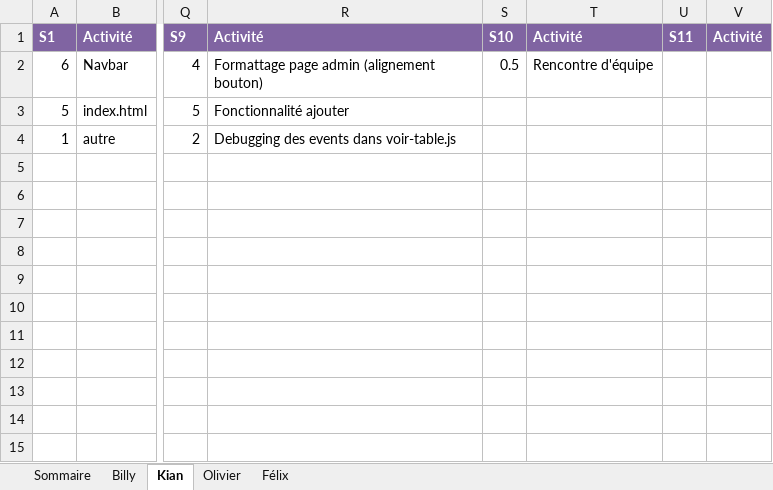
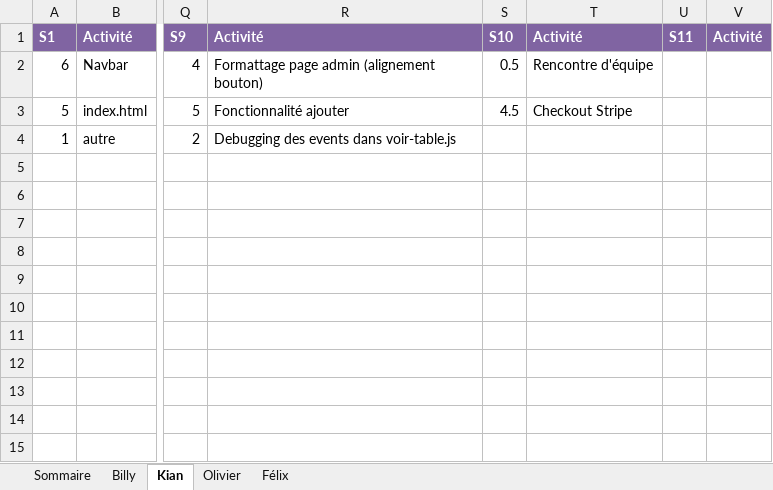
Before and after one commit to Atajin/NovaGo, an Excel workbook: Documents/Documents sprint/Feuille_de_temps.xlsx, sheet Kian, drawn as a sheet; only a part is shown, gaps mark what is left out; values as stored, in another font and other column widths than the file's, no borders; the diff names each change by its address in the sheet, - before the commit and + after, or states it on an @@ line.

Commit message:
Update Feuille_de_temps.xlsx

```diff
--- a/Documents/Documents sprint/Feuille_de_temps.xlsx (sheet Kian)
+++ b/Documents/Documents sprint/Feuille_de_temps.xlsx (sheet Kian)
-S3: (empty)
+S3: 4.5
-T3: (empty)
+T3: Checkout Stripe
```
